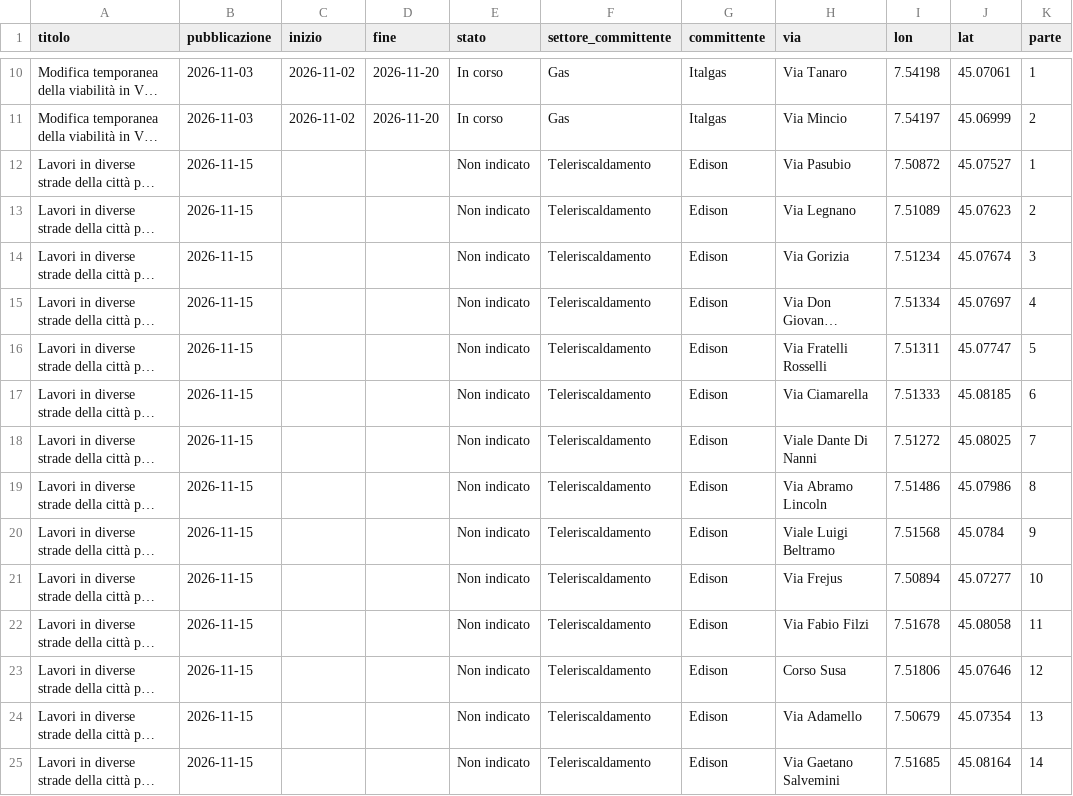
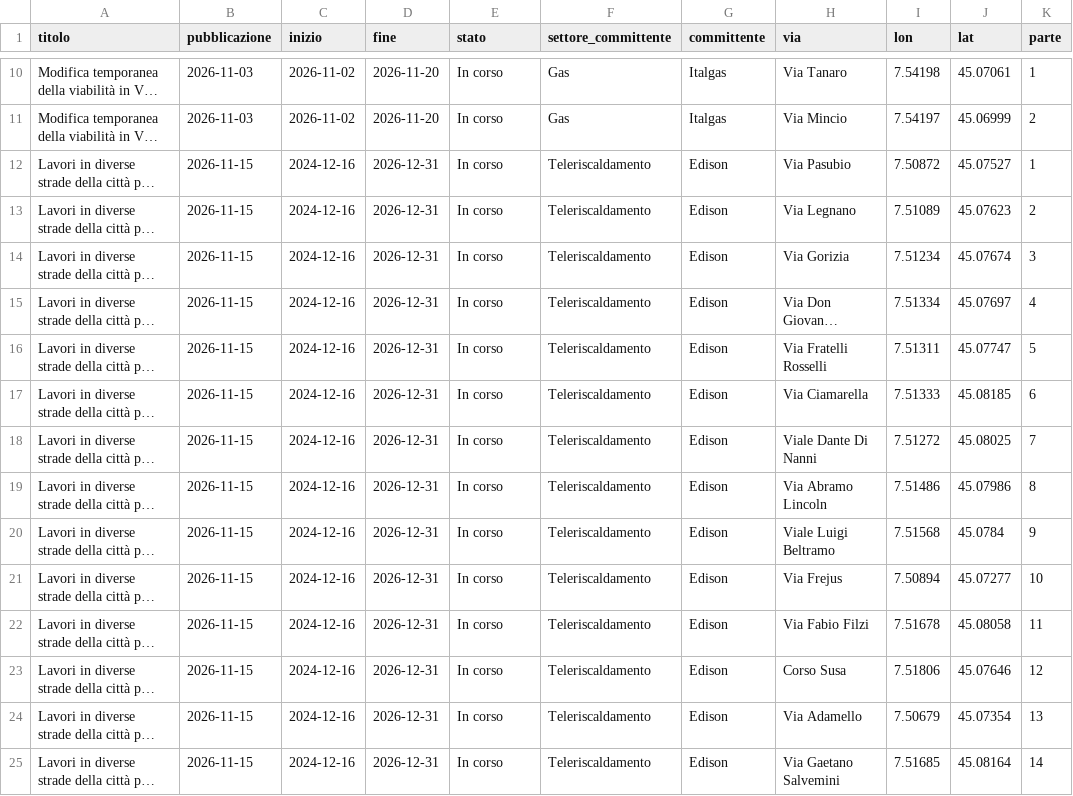
Before and after one commit to hajerty/dashboard-atti-rivoli, a CSV file: data/avvisi_lavori.csv, drawn as a sheet; only a part is shown, gaps mark what is left out; long unchanged cells end in …; the diff covers the shown part only; the diff names each change by its address in the sheet, - before the commit and + after, or states it on an @@ line.

```diff
--- a/data/avvisi_lavori.csv
+++ b/data/avvisi_lavori.csv
-C12:C25 (inizio): (empty)
+C12:C25 (inizio): 2024-12-16
-D12:D25 (fine): (empty)
+D12:D25 (fine): 2026-12-31
-E12:E25 (stato): Non indicato
+E12:E25 (stato): In corso
```
Also changed, not shown: 72 edited cells elsewhere in this file, 3 other files.
